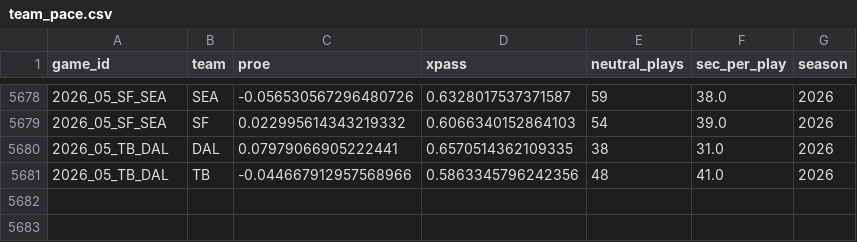
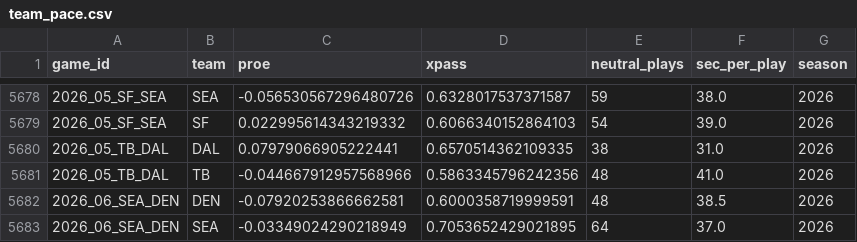
Before and after one commit to AlfredoMend/nfl-edge-board, a CSV file: data/team_pace.csv, drawn as a sheet; only a part is shown, gaps mark what is left out.

```diff
--- a/data/team_pace.csv
+++ b/data/team_pace.csv
@@ -5681 +5681,3 @@ game_id,team,proe,xpass,neutral_plays,sec_per_play,season
 2026_05_TB_DAL,TB,-0.044667912957568966,0.5863345796242356,48,41.0,2026
+2026_06_SEA_DEN,DEN,-0.07920253866662581,0.6000358719999591,48,38.5,2026
+2026_06_SEA_DEN,SEA,-0.03349024290218949,0.7053652429021895,64,37.0,2026
```
Also changed, not shown: data/clv_log.csv, data/pick_log.csv, 17 other files.
